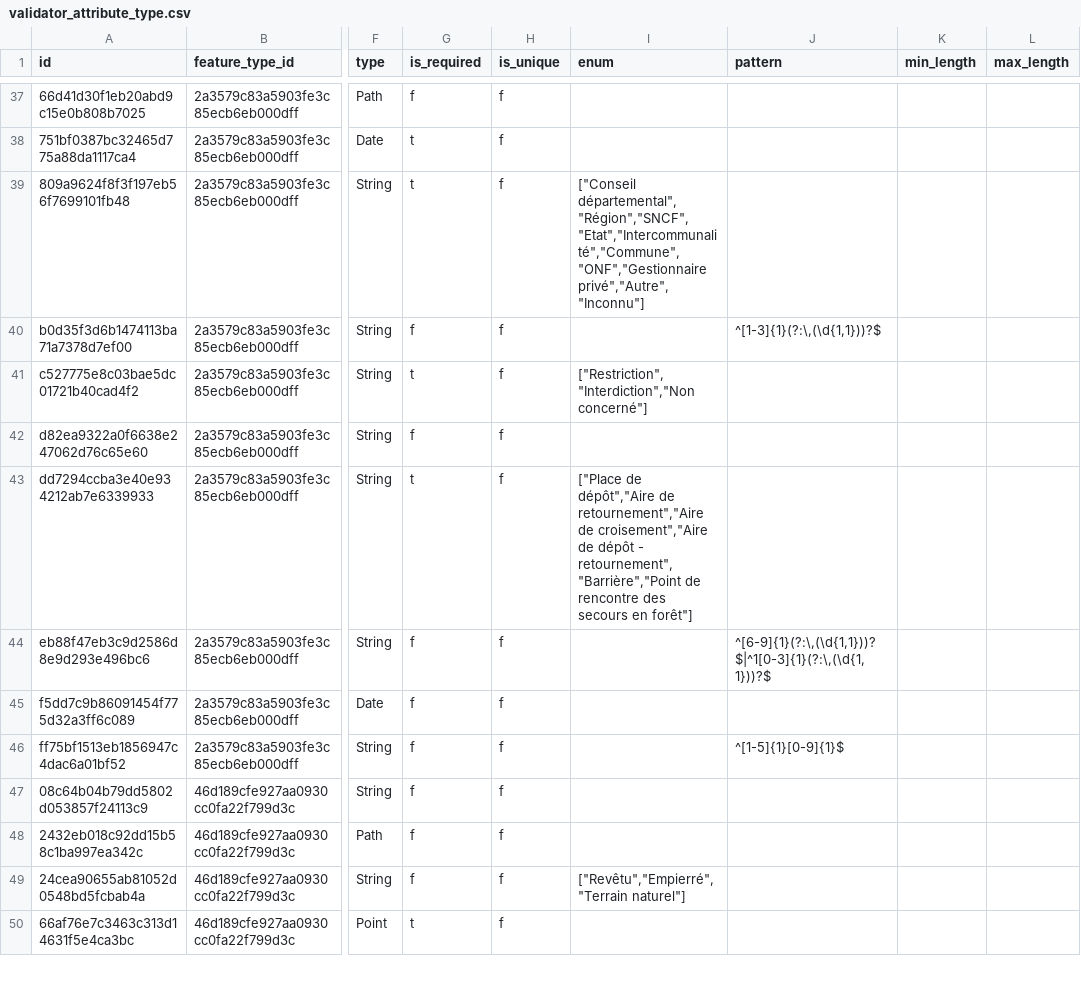
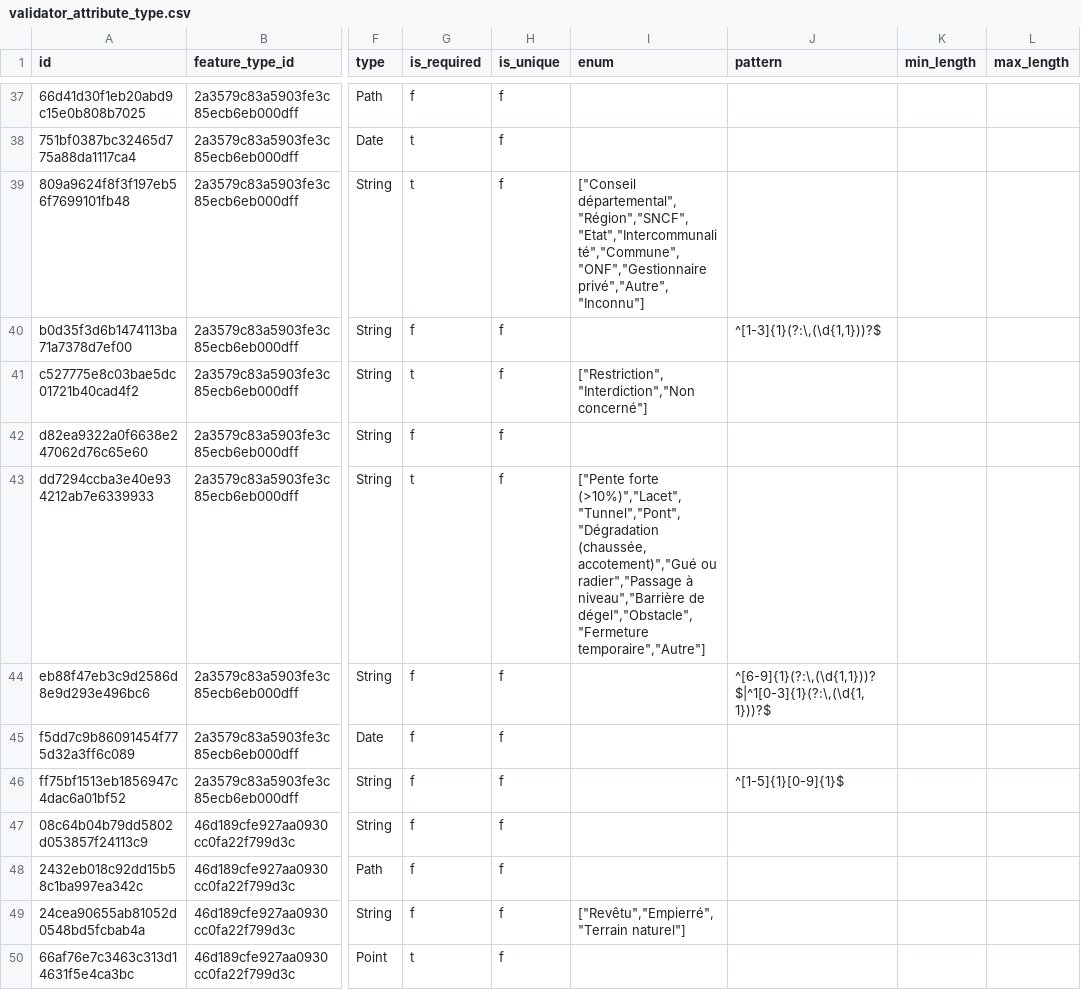
Before and after one commit to IGNF/validator-config-naviforest, a CSV file: config-backup/validator_attribute_type.csv, drawn as a sheet; only a part is shown, gaps mark what is left out; the diff names each change by its address in the sheet, - before the commit and + after, or states it on an @@ line.

```diff
--- a/config-backup/validator_attribute_type.csv
+++ b/config-backup/validator_attribute_type.csv
-I43 (enum): ["Place de dépôt","Aire de retournement","Aire de croisement","Aire de dépôt - retournement","Barrière","Point de rencontre des secours en forêt"]
+I43 (enum): ["Pente forte (>10%)","Lacet","Tunnel","Pont","Dégradation (chaussée, accotement)","Gué ou radier","Passage à niveau","Barrière de dégel","Obstacle","Fermeture temporaire","Autre"]
```
Also changed, not shown: 1 other file.
